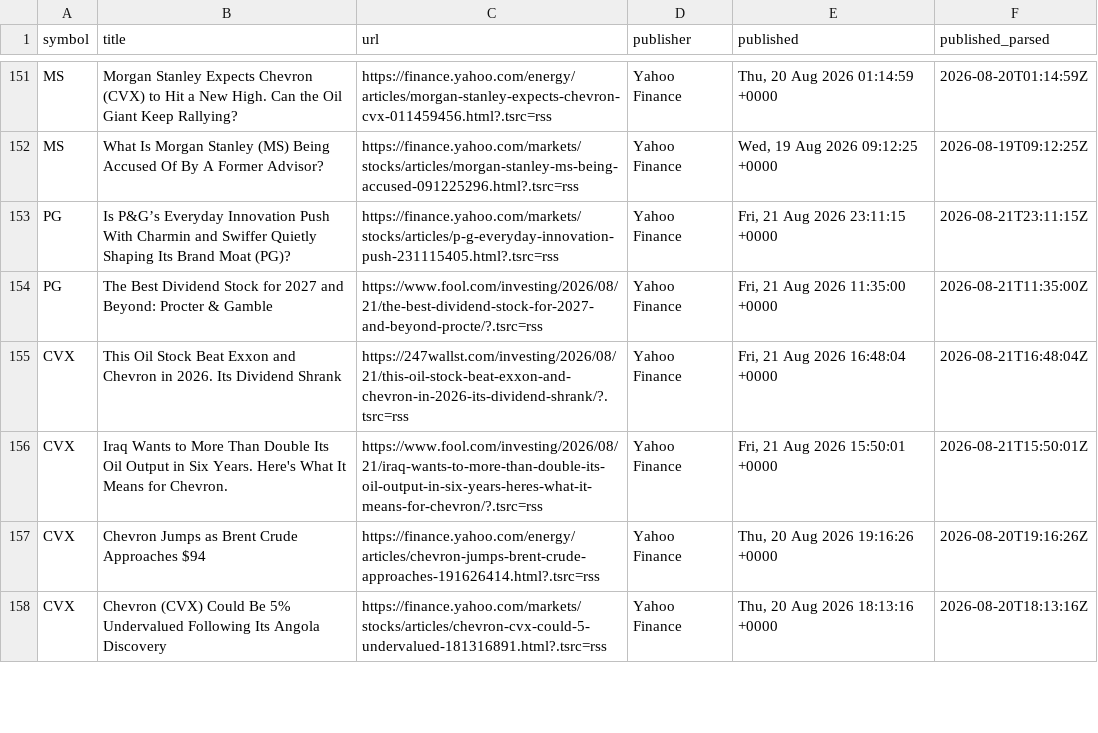
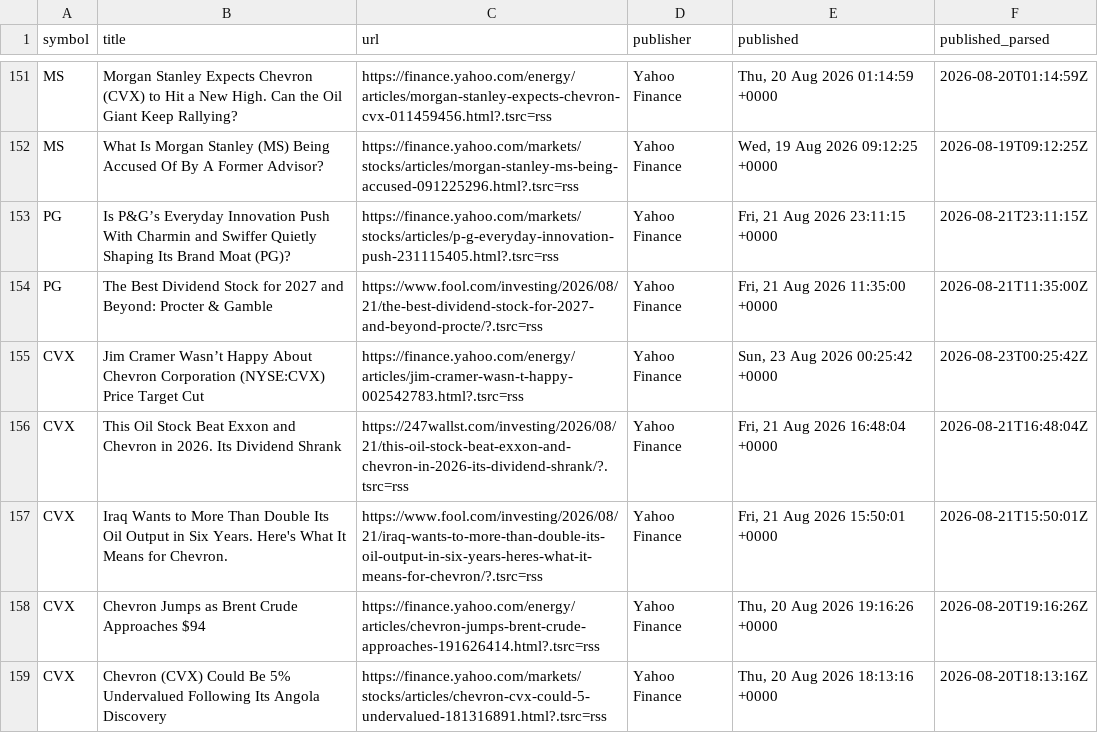
Before and after one commit to notrealmateja/r-screener, a CSV file: app/stock_news.csv, drawn as a sheet; only a part is shown, gaps mark what is left out; the diff covers the shown part only; the diff names each change by its address in the sheet, - before the commit and + after, or states it on an @@ line.

```diff
--- a/app/stock_news.csv
+++ b/app/stock_news.csv
+row 155: CVX | Jim Cramer Wasn’t Happy About Chevron Corporation (NYSE:CVX) Price Target Cut | https://finance.yahoo.com/energy/articles/jim-cramer-wasn-t-happy-002542783.html?.tsrc=rss | Yahoo Finance | Sun, 23 Aug 2026 00:25:42 +0000 | 2026-08-23T00:25:42Z
```
Also changed, not shown: 10 added rows, 10 removed rows and 10 edited cells elsewhere in this file, app/market_news.csv, app/sentiment_history.csv, 26 other files.
